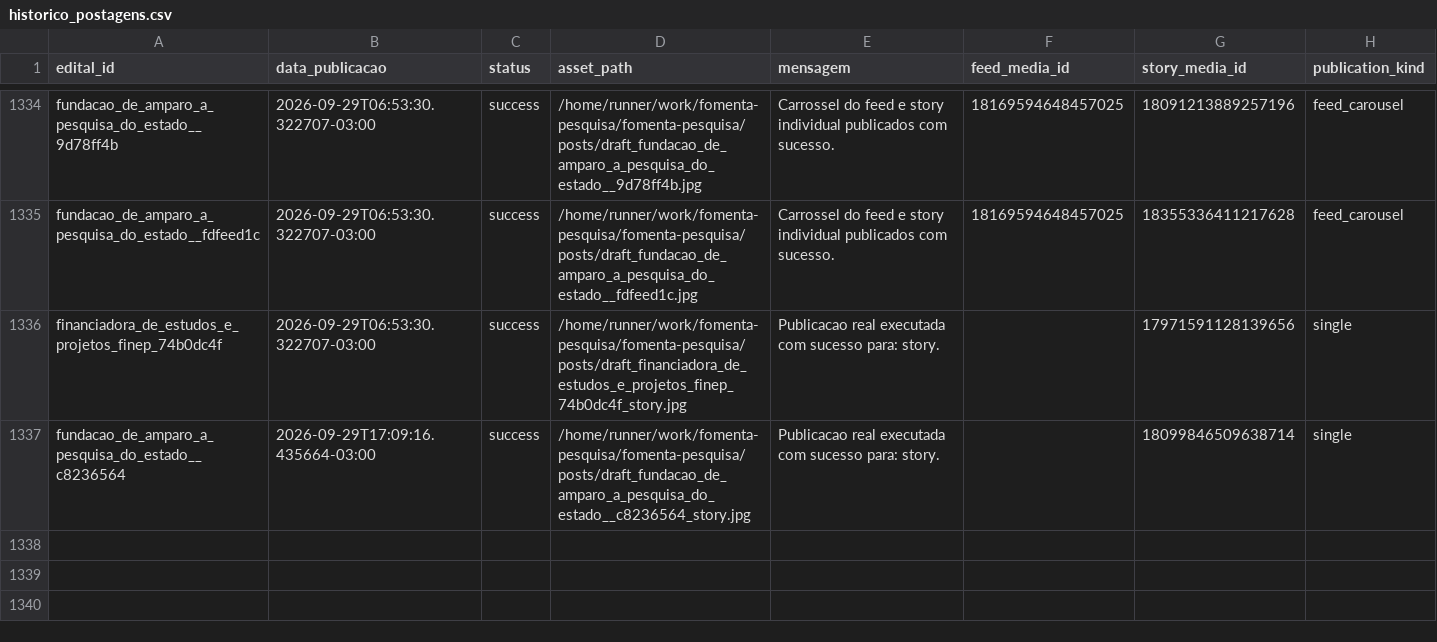
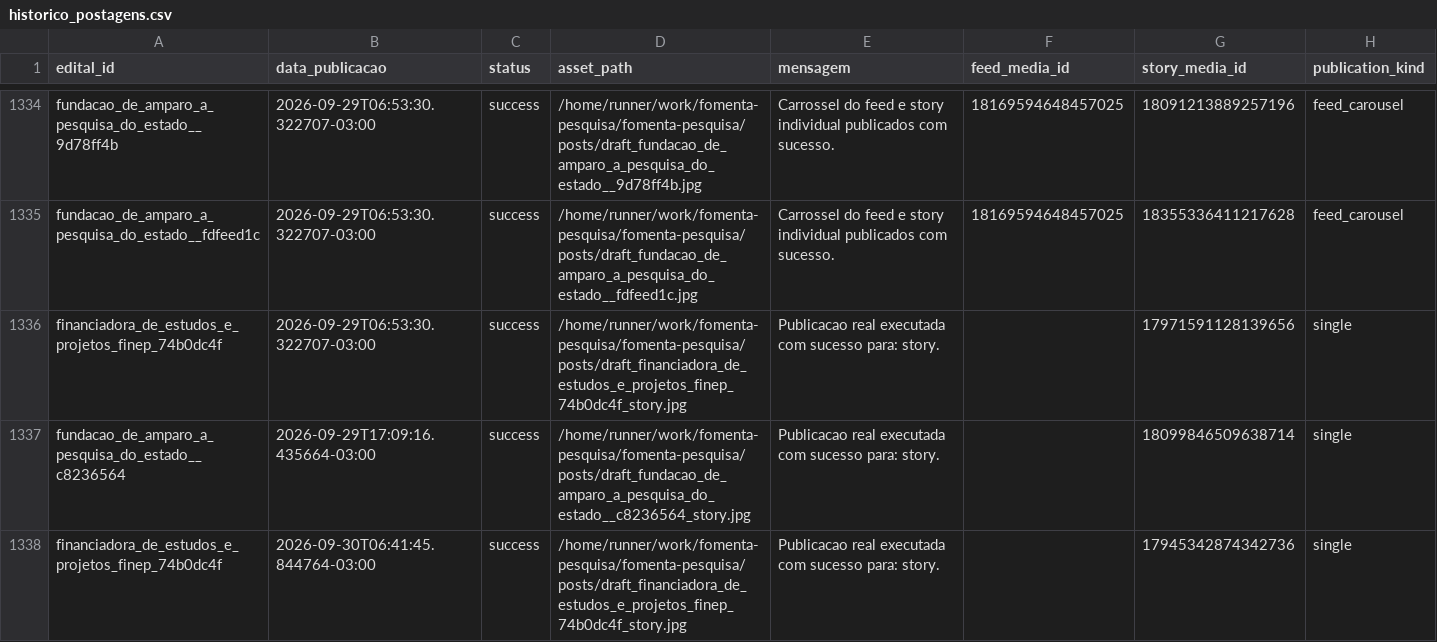
Before and after one commit to brauliorrs/fomenta-pesquisa, a CSV file: data/historico_postagens.csv, drawn as a sheet; only a part is shown, gaps mark what is left out.

```diff
--- a/data/historico_postagens.csv
+++ b/data/historico_postagens.csv
@@ -1337 +1337,2 @@ financiadora_de_estudos_e_projetos_finep_74b0dc4f,2026-09-29T06:53:30.322707-03:
 fundacao_de_amparo_a_pesquisa_do_estado__c8236564,2026-09-29T17:09:16.435664-03:00,success,/home/runner/work/fomenta-pesquisa/fomenta-pesquisa/posts/draft_fundacao_de_amparo_a_pesquisa_do_estado__c8236564_story.jpg,Publicacao real executada com sucesso para: story.,,18099846509638714,single
+financiadora_de_estudos_e_projetos_finep_74b0dc4f,2026-09-30T06:41:45.844764-03:00,success,/home/runner/work/fomenta-pesquisa/fomenta-pesquisa/posts/draft_financiadora_de_estudos_e_projetos_finep_74b0dc4f_story.jpg,Publicacao real executada com sucesso para: story.,,17945342874342736,single
```
Also changed, not shown: 3 other files.
